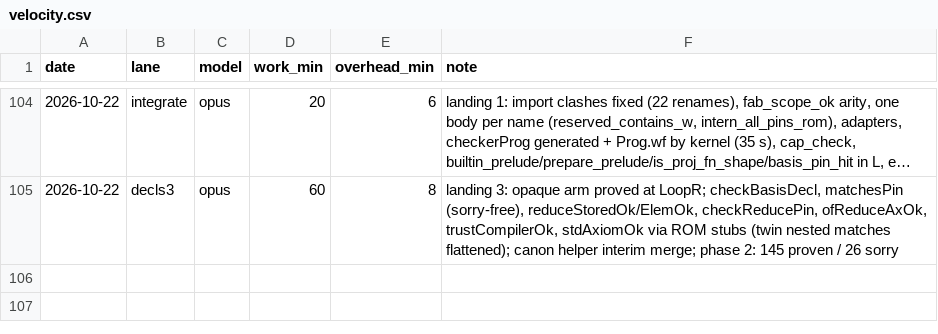
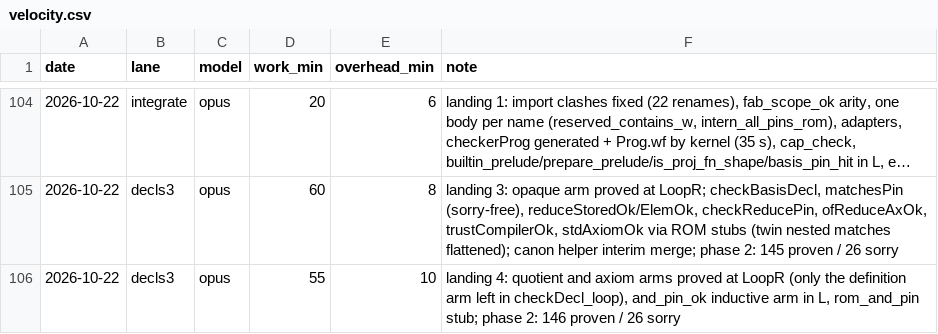
Before and after one commit to leanprover/con-agua, a CSV file: docs/velocity.csv, drawn as a sheet; only a part is shown, gaps mark what is left out; long unchanged cells end in …; the diff names each change by its address in the sheet, - before the commit and + after, or states it on an @@ line.

```diff
--- a/docs/velocity.csv
+++ b/docs/velocity.csv
+row 106: 2026-10-22 | decls3 | opus | 55 | 10 | landing 4: quotient and axiom arms proved at LoopR (only the definition arm left in checkDecl_loop), and_pin_ok inductive arm in L, rom_and_pin stub; phase 2: 146 proven / 26 sorry
```
Also changed, not shown: 2 other files.
